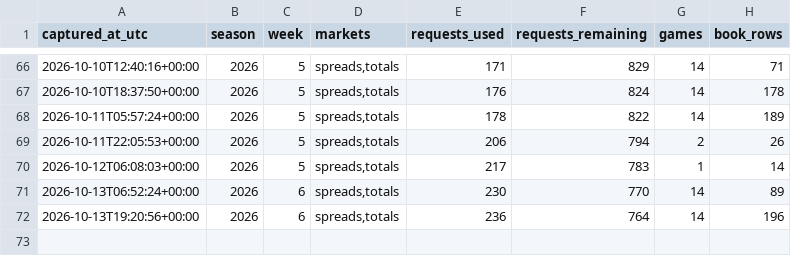
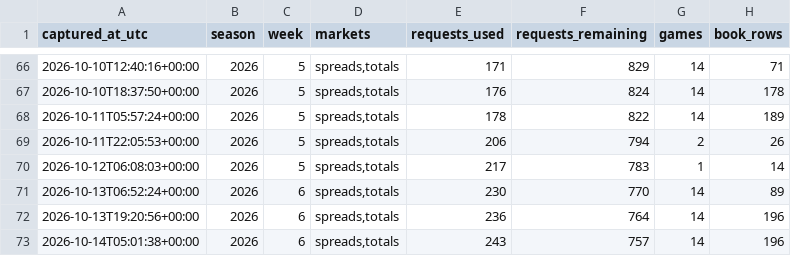
Before and after one commit to zgriesser-hue/-core-v2-nfl, a CSV file: data/market/api_usage.csv, drawn as a sheet; only a part is shown, gaps mark what is left out; the diff names each change by its address in the sheet, - before the commit and + after, or states it on an @@ line.

```diff
--- a/data/market/api_usage.csv
+++ b/data/market/api_usage.csv
+row 73: 2026-10-14T05:01:38+00:00 | 2026 | 6 | spreads,totals | 243 | 757 | 14 | 196
```
Also changed, not shown: data/market/2026/week_06/market_consensus_history.csv, data/tracking/projection_market_snapshots.csv, 1 other file.
